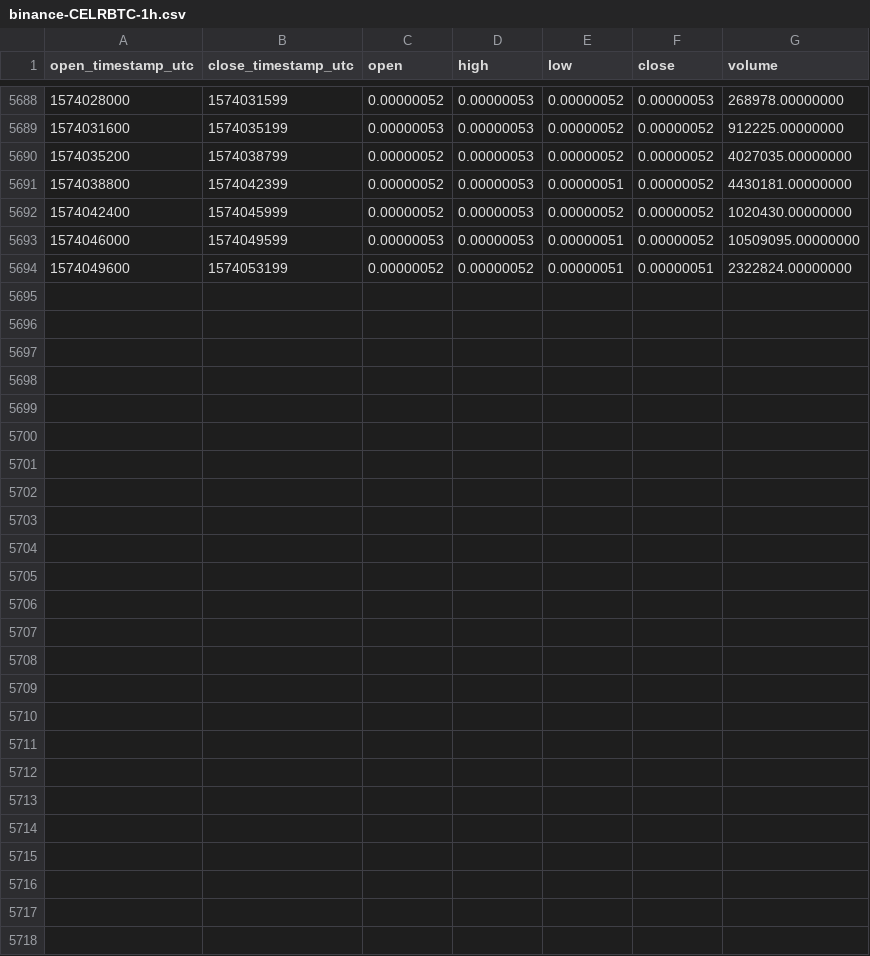
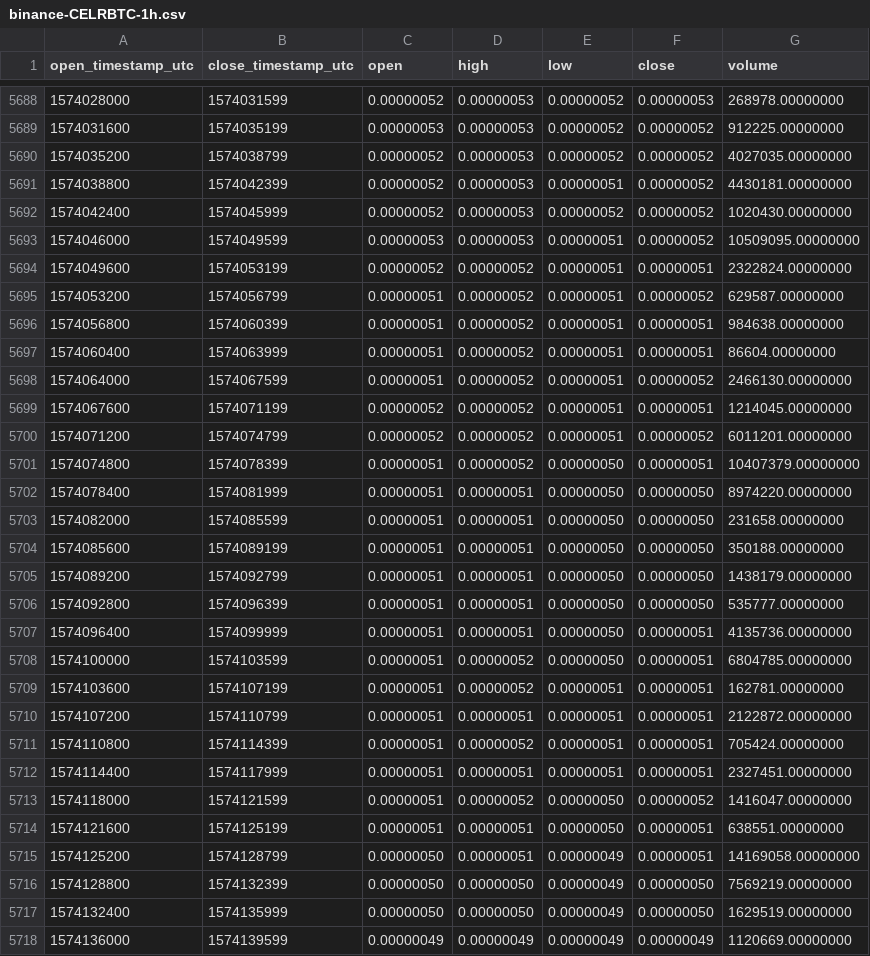
Before and after one commit to cryptobigbro/binance-CELRBTC, a CSV file: binance-CELRBTC-1h.csv, drawn as a sheet; only a part is shown, gaps mark what is left out.

Commit message:
Update OHLCV data.

```diff
--- a/binance-CELRBTC-1h.csv
+++ b/binance-CELRBTC-1h.csv
@@ -5694 +5694,25 @@ open_timestamp_utc,close_timestamp_utc,open,high,low,close,volume
 1574049600,1574053199,0.00000052,0.00000052,0.00000051,0.00000051,2322824.00000000
+1574053200,1574056799,0.00000051,0.00000052,0.00000051,0.00000052,629587.00000000
+1574056800,1574060399,0.00000051,0.00000052,0.00000051,0.00000051,984638.00000000
+1574060400,1574063999,0.00000051,0.00000052,0.00000051,0.00000051,86604.00000000
+1574064000,1574067599,0.00000051,0.00000052,0.00000051,0.00000052,2466130.00000000
+1574067600,1574071199,0.00000052,0.00000052,0.00000051,0.00000051,1214045.00000000
+1574071200,1574074799,0.00000052,0.00000052,0.00000051,0.00000052,6011201.00000000
+1574074800,1574078399,0.00000051,0.00000052,0.00000050,0.00000051,10407379.00000000
+1574078400,1574081999,0.00000051,0.00000051,0.00000050,0.00000050,8974220.00000000
+1574082000,1574085599,0.00000051,0.00000051,0.00000050,0.00000050,231658.00000000
+1574085600,1574089199,0.00000051,0.00000051,0.00000050,0.00000050,350188.00000000
+1574089200,1574092799,0.00000051,0.00000051,0.00000050,0.00000050,1438179.00000000
+1574092800,1574096399,0.00000051,0.00000051,0.00000050,0.00000050,535777.00000000
+1574096400,1574099999,0.00000051,0.00000051,0.00000050,0.00000051,4135736.00000000
+1574100000,1574103599,0.00000051,0.00000052,0.00000050,0.00000051,6804785.00000000
+1574103600,1574107199,0.00000051,0.00000052,0.00000051,0.00000051,162781.00000000
+1574107200,1574110799,0.00000051,0.00000051,0.00000051,0.00000051,2122872.00000000
+1574110800,1574114399,0.00000051,0.00000052,0.00000051,0.00000051,705424.00000000
+1574114400,1574117999,0.00000051,0.00000051,0.00000051,0.00000051,2327451.00000000
+1574118000,1574121599,0.00000051,0.00000052,0.00000050,0.00000052,1416047.00000000
+1574121600,1574125199,0.00000051,0.00000051,0.00000050,0.00000051,638551.00000000
+1574125200,1574128799,0.00000050,0.00000051,0.00000049,0.00000051,14169058.00000000
+1574128800,1574132399,0.00000050,0.00000050,0.00000049,0.00000050,7569219.00000000
+1574132400,1574135999,0.00000050,0.00000050,0.00000049,0.00000050,1629519.00000000
+1574136000,1574139599,0.00000049,0.00000049,0.00000049,0.00000049,1120669.00000000
```
Also changed, not shown: binance-CELRBTC-1d.csv.
